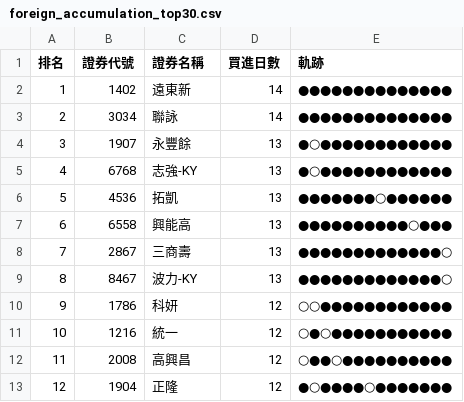
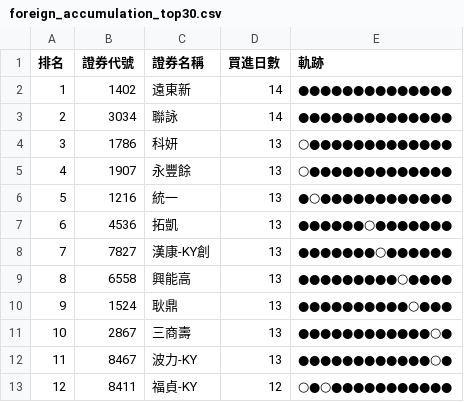
Before and after one commit to SongChiChuang/tw-stock-flow, a CSV file: reports/accumulation/foreign_accumulation_top30.csv, drawn as a sheet; only a part is shown; the diff covers the shown part only.

```diff
--- a/reports/accumulation/foreign_accumulation_top30.csv
+++ b/reports/accumulation/foreign_accumulation_top30.csv
@@ -3,11 +3,11 @@
 2,3034,聯詠,14,●●●●●●●●●●●●●●
-3,1907,永豐餘,13,●○●●●●●●●●●●●●
-4,6768,志強-KY,13,●○●●●●●●●●●●●●
-5,4536,拓凱,13,●●●●●●●○●●●●●●
-6,6558,興能高,13,●●●●●●●●●●○●●●
-7,2867,三商壽,13,●●●●●●●●●●●●●○
-8,8467,波力-KY,13,●●●●●●●●●●●●●○
-9,1786,科妍,12,○○●●●●●●●●●●●●
-10,1216,統一,12,○●○●●●●●●●●●●●
-11,2008,高興昌,12,○●●○●●●●●●●●●●
-12,1904,正隆,12,●○●●●●○●●●●●●●
+3,1786,科妍,13,○●●●●●●●●●●●●●
+4,1907,永豐餘,13,○●●●●●●●●●●●●●
+5,1216,統一,13,●○●●●●●●●●●●●●
+6,4536,拓凱,13,●●●●●●○●●●●●●●
+7,7827,漢康-KY創,13,●●●●●●●○●●●●●●
+8,6558,興能高,13,●●●●●●●●●○●●●●
+9,1524,耿鼎,13,●●●●●●●●●●○●●●
+10,2867,三商壽,13,●●●●●●●●●●●●○●
+11,8467,波力-KY,13,●●●●●●●●●●●●○●
+12,8411,福貞-KY,12,○●○●●●●●●●●●●●
```
Also changed, not shown: 54 edited cells elsewhere in this file, reports/streak/foreign_streak_top30.csv, 7 other files.
